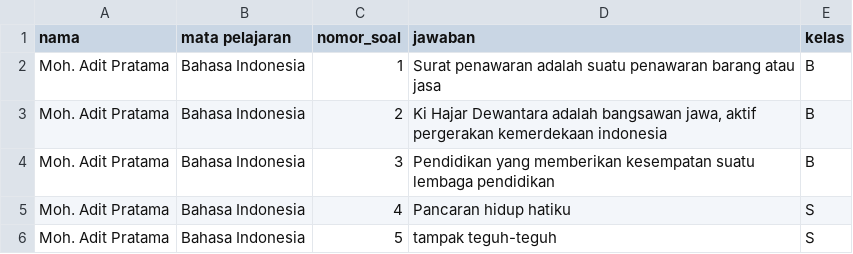
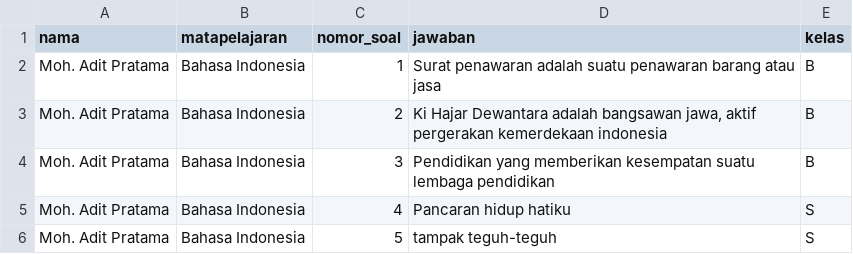
Before and after one commit to Robiahraaw/dataessay, a CSV file: dataset.csv, drawn as a sheet; only a part is shown.

Commit message:
Update dataset.csv

```diff
--- a/dataset.csv
+++ b/dataset.csv
@@ -1,2 +1,2 @@
-nama,mata pelajaran ,nomor_soal ,jawaban ,kelas
+nama,matapelajaran ,nomor_soal ,jawaban ,kelas
 Moh. Adit Pratama,Bahasa Indonesia,1,Surat penawaran adalah suatu penawaran barang atau jasa,B
```
